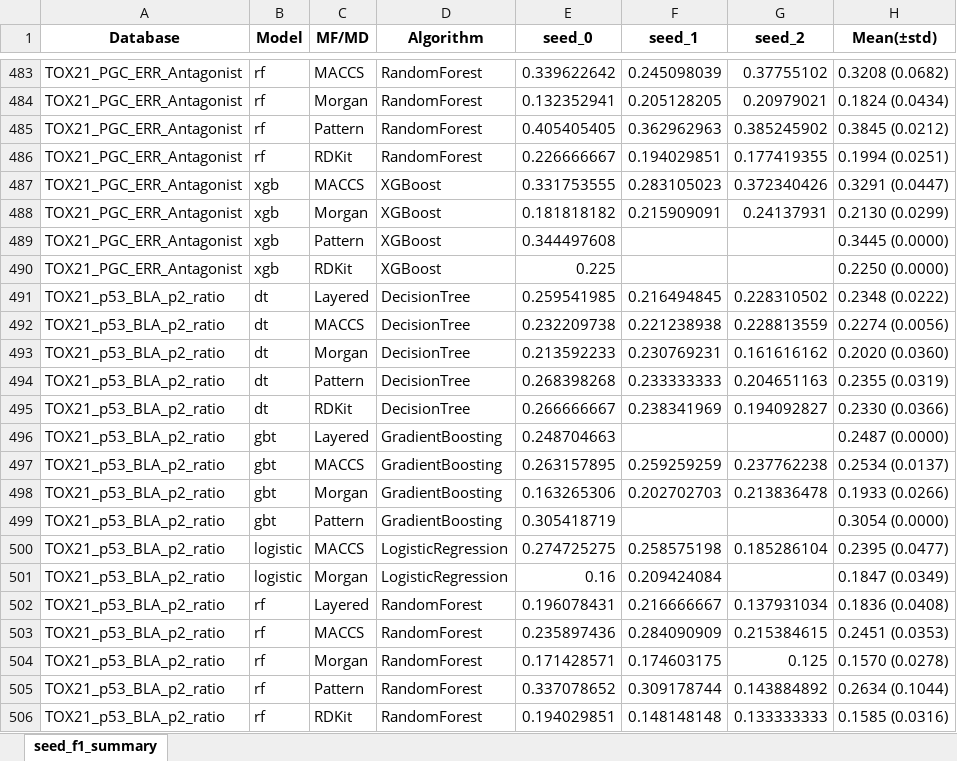
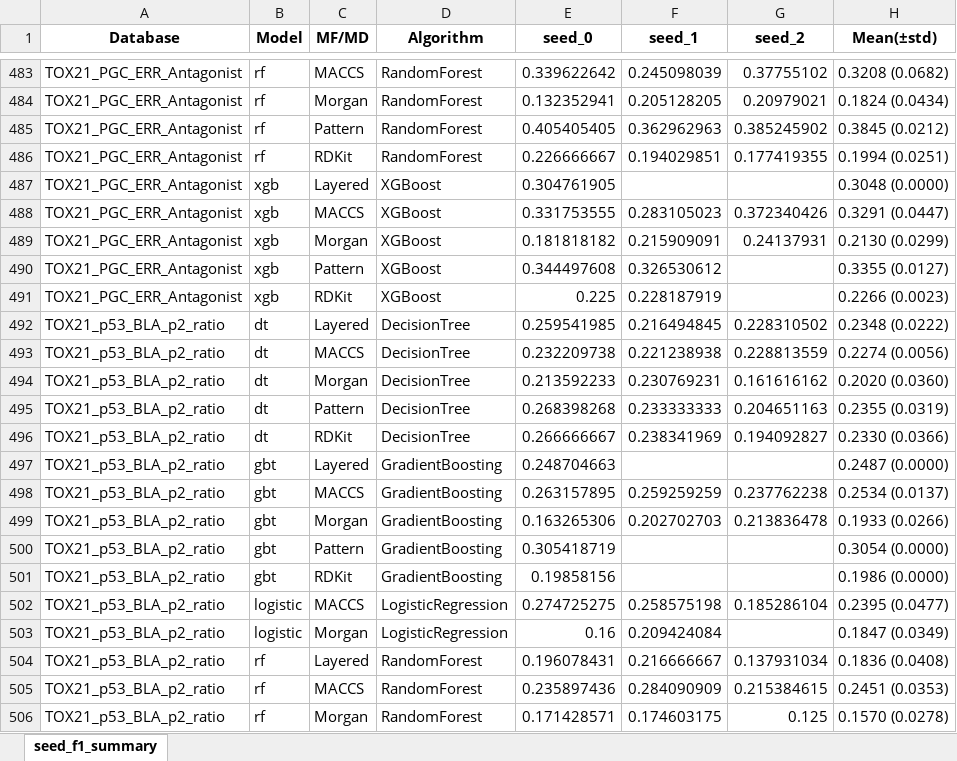
Before and after one commit to Jiinwon/ChemBAI, an Excel workbook: ToxCast_model/experiments/training/DART_MTL/logs/seed_multi_best_summary.xlsx, sheet seed_f1_summary, drawn as a sheet; only a part is shown, gaps mark what is left out; the shorter side is filled out with more unchanged rows; values as stored, in another font and other column widths than the file's, no borders; addresses are those after the commit; the diff names each change by its address in the sheet, - before the commit and + after, or states it on an @@ line.

Commit message:
Logs: auto summary & updates (2025-10-05 21:43:49)

```diff
--- a/ToxCast_model/experiments/training/DART_MTL/logs/seed_multi_best_summary.xlsx (sheet seed_f1_summary)
+++ b/ToxCast_model/experiments/training/DART_MTL/logs/seed_multi_best_summary.xlsx (sheet seed_f1_summary)
+row 487: TOX21_PGC_ERR_Antagonist | xgb | Layered | XGBoost | 0.304761905 |  |  | 0.3048 (0.0000)
-F490 (seed_1): (empty)
+F490 (seed_1): 0.326530612
-H490 (Mean(±std)): 0.3445 (0.0000)
+H490 (Mean(±std)): 0.3355 (0.0127)
-F491 (seed_1): (empty)
+F491 (seed_1): 0.228187919
-H491 (Mean(±std)): 0.2250 (0.0000)
+H491 (Mean(±std)): 0.2266 (0.0023)
+row 501: TOX21_p53_BLA_p2_ratio | gbt | RDKit | GradientBoosting | 0.19858156 |  |  | 0.1986 (0.0000)
```
Also changed, not shown: 16 other files.
